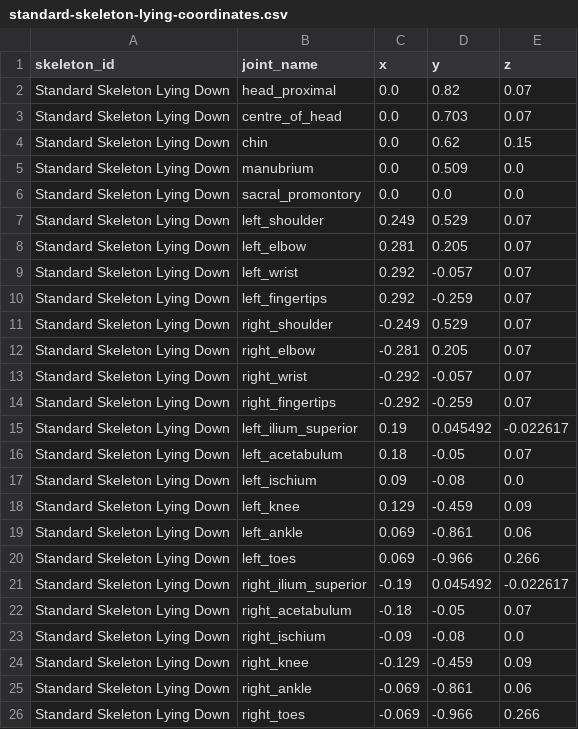
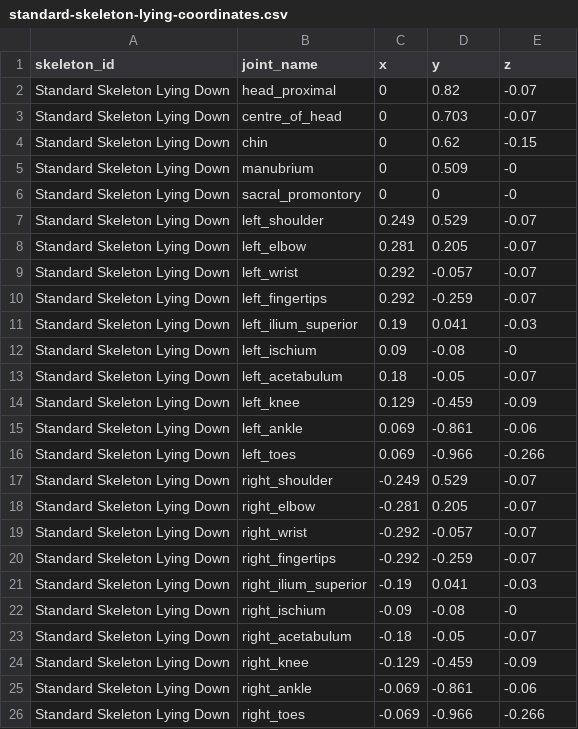
Before and after one commit to tassiemann123/cits3200-3200_15, a CSV file: mobile/public/samples/standard-skeleton-lying-coordinates.csv, drawn as a sheet.

Commit message:
Fix Z/elevation sign, pelvis orientation handedness, and stale multi-bone coordinate view

```diff
--- a/mobile/public/samples/standard-skeleton-lying-coordinates.csv
+++ b/mobile/public/samples/standard-skeleton-lying-coordinates.csv
@@ -1,26 +1,26 @@
 skeleton_id,joint_name,x,y,z
-Standard Skeleton Lying Down,head_proximal,0.0,0.82,0.07
-Standard Skeleton Lying Down,centre_of_head,0.0,0.703,0.07
-Standard Skeleton Lying Down,chin,0.0,0.62,0.15
-Standard Skeleton Lying Down,manubrium,0.0,0.509,0.0
-Standard Skeleton Lying Down,sacral_promontory,0.0,0.0,0.0
-Standard Skeleton Lying Down,left_shoulder,0.249,0.529,0.07
-Standard Skeleton Lying Down,left_elbow,0.281,0.205,0.07
-Standard Skeleton Lying Down,left_wrist,0.292,-0.057,0.07
-Standard Skeleton Lying Down,left_fingertips,0.292,-0.259,0.07
-Standard Skeleton Lying Down,right_shoulder,-0.249,0.529,0.07
-Standard Skeleton Lying Down,right_elbow,-0.281,0.205,0.07
-Standard Skeleton Lying Down,right_wrist,-0.292,-0.057,0.07
-Standard Skeleton Lying Down,right_fingertips,-0.292,-0.259,0.07
-Standard Skeleton Lying Down,left_ilium_superior,0.19,0.045492,-0.022617
-Standard Skeleton Lying Down,left_acetabulum,0.18,-0.05,0.07
-Standard Skeleton Lying Down,left_ischium,0.09,-0.08,0.0
-Standard Skeleton Lying Down,left_knee,0.129,-0.459,0.09
-Standard Skeleton Lying Down,left_ankle,0.069,-0.861,0.06
-Standard Skeleton Lying Down,left_toes,0.069,-0.966,0.266
-Standard Skeleton Lying Down,right_ilium_superior,-0.19,0.045492,-0.022617
-Standard Skeleton Lying Down,right_acetabulum,-0.18,-0.05,0.07
-Standard Skeleton Lying Down,right_ischium,-0.09,-0.08,0.0
-Standard Skeleton Lying Down,right_knee,-0.129,-0.459,0.09
-Standard Skeleton Lying Down,right_ankle,-0.069,-0.861,0.06
-Standard Skeleton Lying Down,right_toes,-0.069,-0.966,0.266
+Standard Skeleton Lying Down,head_proximal,0,0.82,-0.07
+Standard Skeleton Lying Down,centre_of_head,0,0.703,-0.07
+Standard Skeleton Lying Down,chin,0,0.62,-0.15
+Standard Skeleton Lying Down,manubrium,0,0.509,-0
+Standard Skeleton Lying Down,sacral_promontory,0,0,-0
+Standard Skeleton Lying Down,left_shoulder,0.249,0.529,-0.07
+Standard Skeleton Lying Down,left_elbow,0.281,0.205,-0.07
+Standard Skeleton Lying Down,left_wrist,0.292,-0.057,-0.07
+Standard Skeleton Lying Down,left_fingertips,0.292,-0.259,-0.07
+Standard Skeleton Lying Down,left_ilium_superior,0.19,0.041,-0.03
+Standard Skeleton Lying Down,left_ischium,0.09,-0.08,-0
+Standard Skeleton Lying Down,left_acetabulum,0.18,-0.05,-0.07
+Standard Skeleton Lying Down,left_knee,0.129,-0.459,-0.09
+Standard Skeleton Lying Down,left_ankle,0.069,-0.861,-0.06
+Standard Skeleton Lying Down,left_toes,0.069,-0.966,-0.266
+Standard Skeleton Lying Down,right_shoulder,-0.249,0.529,-0.07
+Standard Skeleton Lying Down,right_elbow,-0.281,0.205,-0.07
+Standard Skeleton Lying Down,right_wrist,-0.292,-0.057,-0.07
+Standard Skeleton Lying Down,right_fingertips,-0.292,-0.259,-0.07
+Standard Skeleton Lying Down,right_ilium_superior,-0.19,0.041,-0.03
+Standard Skeleton Lying Down,right_ischium,-0.09,-0.08,-0
+Standard Skeleton Lying Down,right_acetabulum,-0.18,-0.05,-0.07
+Standard Skeleton Lying Down,right_knee,-0.129,-0.459,-0.09
+Standard Skeleton Lying Down,right_ankle,-0.069,-0.861,-0.06
+Standard Skeleton Lying Down,right_toes,-0.069,-0.966,-0.266
```
Also changed, not shown: 3 other files.
